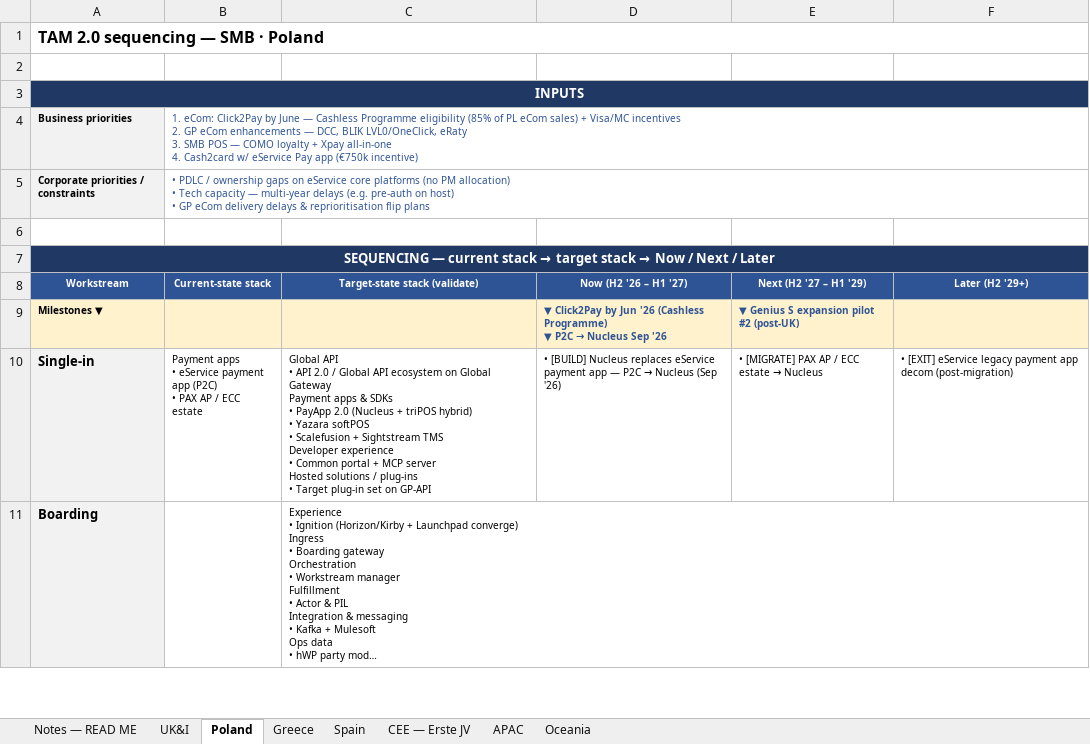
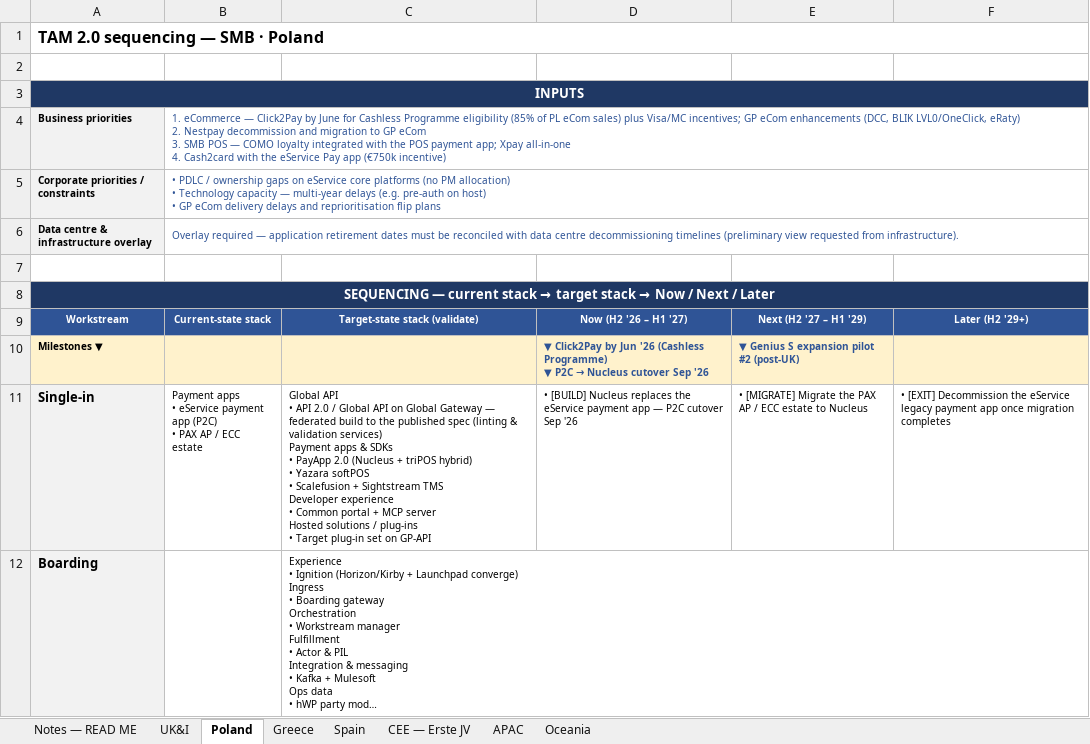
Before and after one commit to parthb102/Repo, an Excel workbook: TAM2.0_Sequencing_Prework_SMB_v0.4.xlsx, sheet Poland, drawn as a sheet; only a part is shown; long unchanged cells end in …; values as stored, in another font and other column widths than the file's, no borders; addresses are those after the commit; ↵ is a line break in a cell; the diff covers the shown part only; the diff names each change by its address in the sheet, - before the commit and + after, or states it on an @@ line.

```diff
--- a/TAM2.0_Sequencing_Prework_SMB_v0.4.xlsx (sheet Poland)
+++ b/TAM2.0_Sequencing_Prework_SMB_v0.4.xlsx (sheet Poland)
-B4: 1. eCom: Click2Pay by June — Cashless Programme eligibility (85% of PL eCom sales) + Visa/MC incentives ↵ 2. GP eCom enhancements — DCC, BLIK LVL0/OneClick, eRaty ↵ 3. SMB POS — COMO loyalty + Xpay all-in-one ↵ 4. Cash2card w/ eService Pay…
+B4: 1. eCommerce — Click2Pay by June for Cashless Programme eligibility (85% of PL eCom sales) plus Visa/MC incentives; GP eCom enhancements (DCC, BLIK LVL0/OneClick, eRaty) ↵ 2. Nestpay decommission and migration to GP eCom ↵ 3. SMB POS — COMO loyalty integrated with the POS payment app; Xpay all-in-one ↵ 4. Cash2card with the eService Pay…
-B5: …allocation) ↵ • Tech capacity — multi-year delays (e.g. pre-auth on host) ↵ • GP eCom delivery delays & reprioritisation flip…
+B5: …allocation) ↵ • Technology capacity — multi-year delays (e.g. pre-auth on host) ↵ • GP eCom delivery delays and reprioritisation flip…
+row 6: Data centre & infrastructure overlay | Overlay required — application retirement dates must be reconciled with data centre decommissioning timelines (preliminary view requested from infrastructure).
-D10: …→ Nucleus Sep '26
+D10: …→ Nucleus cutover Sep '26
-C11: …Global API ecosystem on Global Gateway ↵ Payment apps…
+C11: …Global API on Global Gateway — federated build to the published spec (linting & validation services) ↵ Payment apps…
@@ D11: …Nucleus replaces eService payment app — P2C → Nucleus (Sep '26) → …Nucleus replaces the eService payment app — P2C cutover Sep '26 @@
@@ E11: • [MIGRATE] PAX AP / ECC estate → Nucleus → • [MIGRATE] Migrate the PAX AP / ECC estate to Nucleus @@
-F11: • [EXIT] eService legacy payment app decom (post-migration)
+F11: • [EXIT] Decommission the eService legacy payment app once migration completes
```
Also changed, not shown: 7 edited cells elsewhere in this sheet, sheet UK&I, sheet Greece, sheet Spain, sheet APAC, sheet CEE — Erste JV, sheet Notes — READ ME, 1 more sheet, TAM2.0_Sequencing_Prework_Enterprise_v0.1.xlsx, TAM2.0_Sequencing_Prework_Integrated_v0.1.xlsx.
